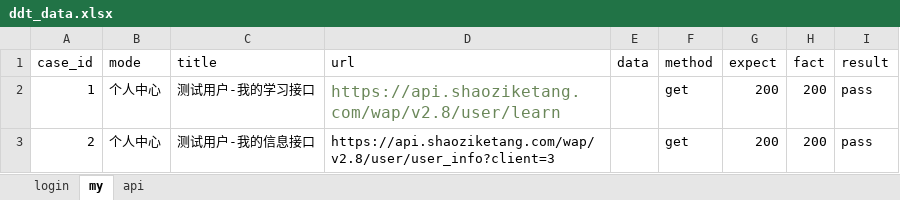
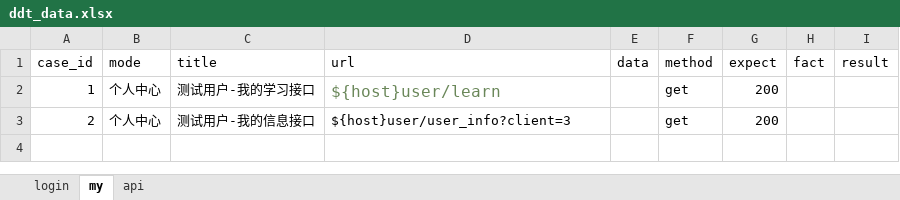
Before and after one commit to littltprince/shaoziAPI, an Excel workbook: data/ddt_data.xlsx, sheet my, drawn as a sheet; values as stored, in another font and other column widths than the file's, no borders; the diff names each change by its address in the sheet, - before the commit and + after, or states it on an @@ line.

```diff
--- a/data/ddt_data.xlsx (sheet my)
+++ b/data/ddt_data.xlsx (sheet my)
-D2 (url): https://api.shaoziketang.com/wap/v2.8/user/learn
+D2 (url): ${host}user/learn
-H2:H3 (fact): 200
+H2:H3 (fact): (empty)
-I2:I3 (result): pass
+I2:I3 (result): (empty)
-D3 (url): https://api.shaoziketang.com/wap/v2.8/user/user_info?client=3
+D3 (url): ${host}user/user_info?client=3
```
Also changed, not shown: sheet login, 2 other files.
